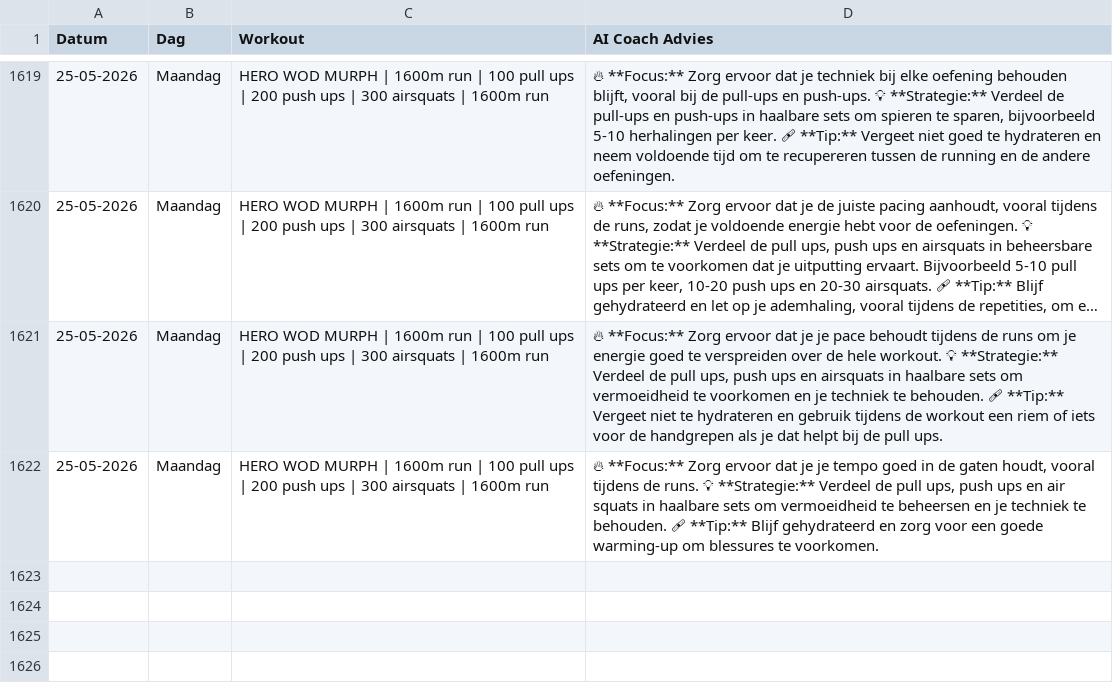
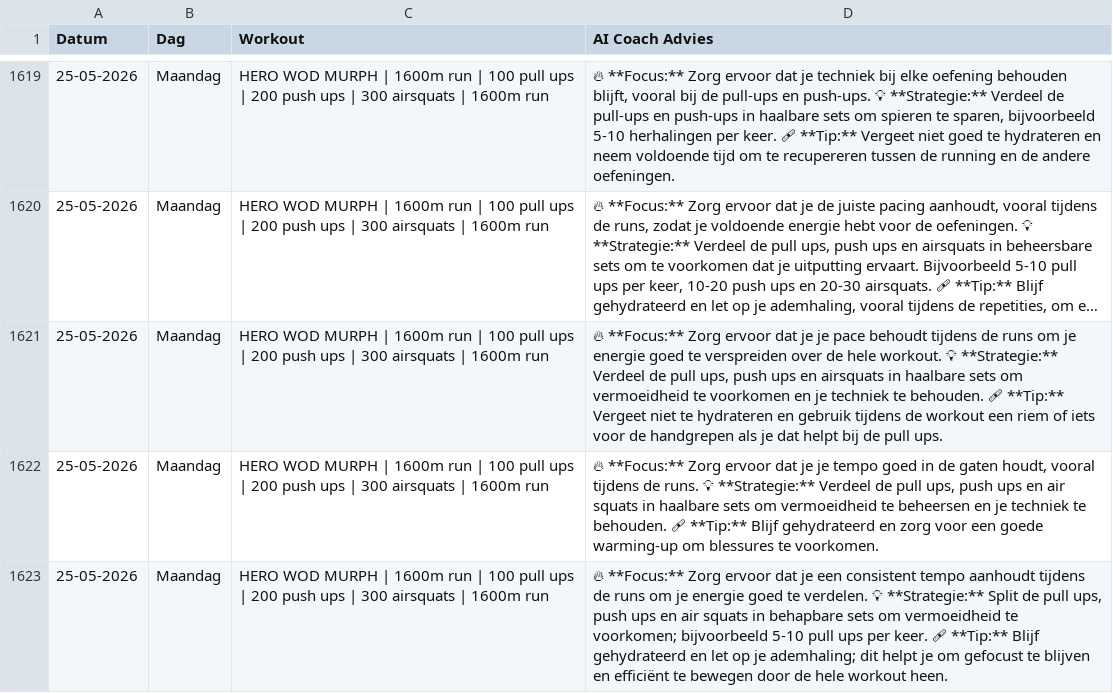
Before and after one commit to brarooijakkers-ai/bink-scraper, a CSV file: history.csv, drawn as a sheet; only a part is shown, gaps mark what is left out; long unchanged cells end in …; the diff names each change by its address in the sheet, - before the commit and + after, or states it on an @@ line.

```diff
--- a/history.csv
+++ b/history.csv
+row 1623: 25-05-2026 | Maandag | HERO WOD MURPH | 1600m run | 100 pull ups | 200 push ups | 300 airsquats | 1600m run | 🔥 **Focus:** Zorg ervoor dat je een consistent tempo aanhoudt tijdens de runs om je energie goed te verdelen. 💡 **Strategie:** Split de pull ups, push ups en air squats in behapbare sets om vermoeidheid te voorkomen; bijvoorbeeld 5-10 pull ups per keer. 🩹 **Tip:** Blijf gehydrateerd en let op je ademhaling; dit helpt je om gefocust te blijven en efficiënt te bewegen door de hele workout heen.
```
Also changed, not shown: 1 other file.
